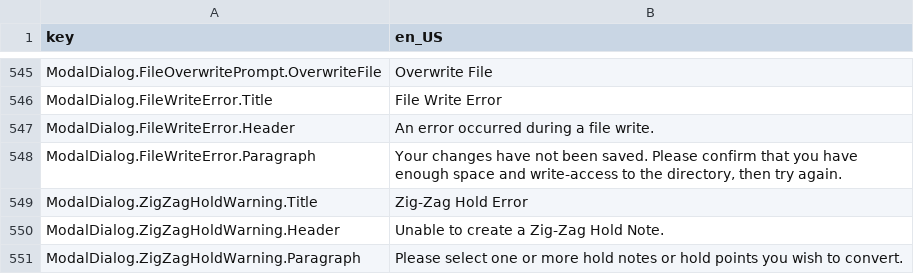
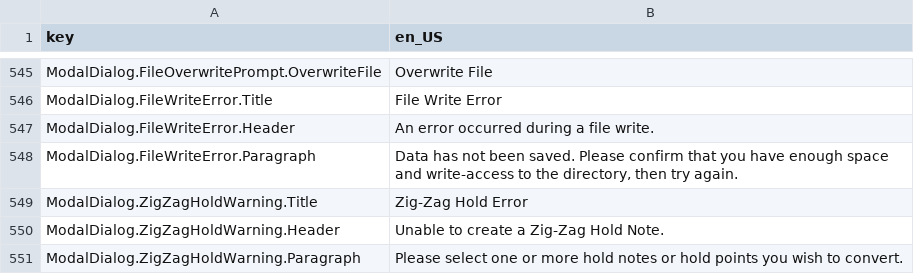
Before and after one commit to Yasu3D/SaturnEdit, a CSV file: SaturnEdit/Assets/Locales/locales.csv, drawn as a sheet; only a part is shown, gaps mark what is left out.

```diff
--- a/SaturnEdit/Assets/Locales/locales.csv
+++ b/SaturnEdit/Assets/Locales/locales.csv
@@ -547,3 +547,3 @@ ModalDialog.FileWriteError.Title,File Write Error
 ModalDialog.FileWriteError.Header,An error occurred during a file write.
-ModalDialog.FileWriteError.Paragraph,"Your changes have not been saved. Please confirm that you have enough space and write-access to the directory, then try again."
+ModalDialog.FileWriteError.Paragraph,"Data has not been saved. Please confirm that you have enough space and write-access to the directory, then try again."
 ModalDialog.ZigZagHoldWarning.Title,Zig-Zag Hold Error
```
Also changed, not shown: 4 other files.
